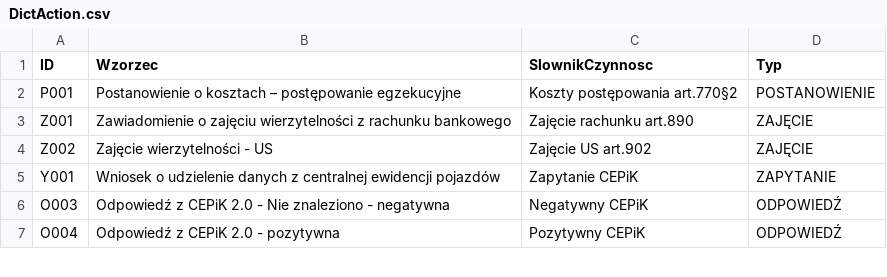
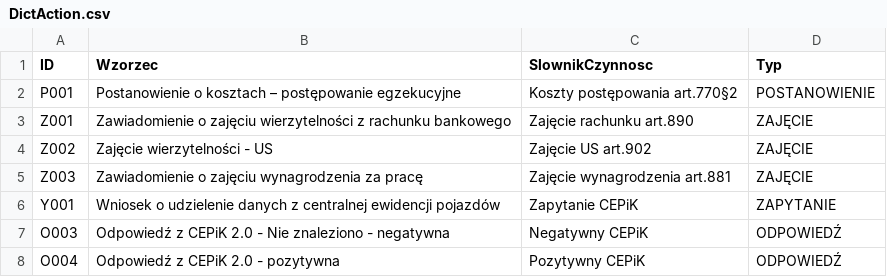
Before and after one commit to HubOnpl/WebData, a CSV file: DictAction.csv, drawn as a sheet; only a part is shown; the diff names each change by its address in the sheet, - before the commit and + after, or states it on an @@ line.

Commit message:
Update DictAction.csv

```diff
--- a/DictAction.csv
+++ b/DictAction.csv
+row 5: Z003 | Zawiadomienie o zajęciu wynagrodzenia za pracę | Zajęcie wynagrodzenia art.881 | ZAJĘCIE
```
